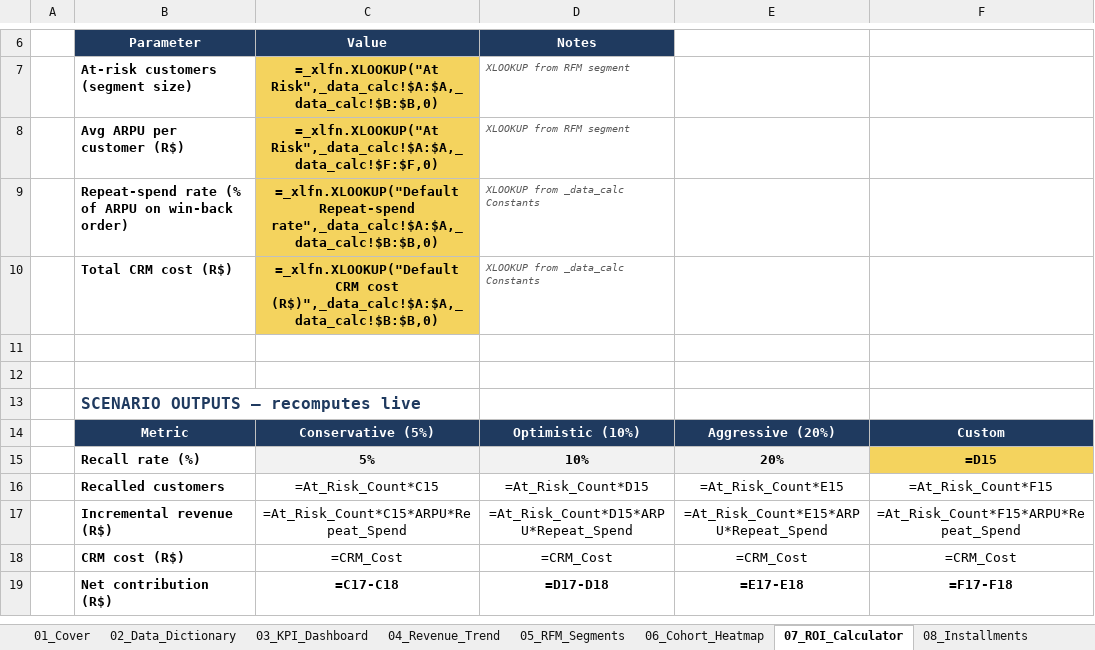
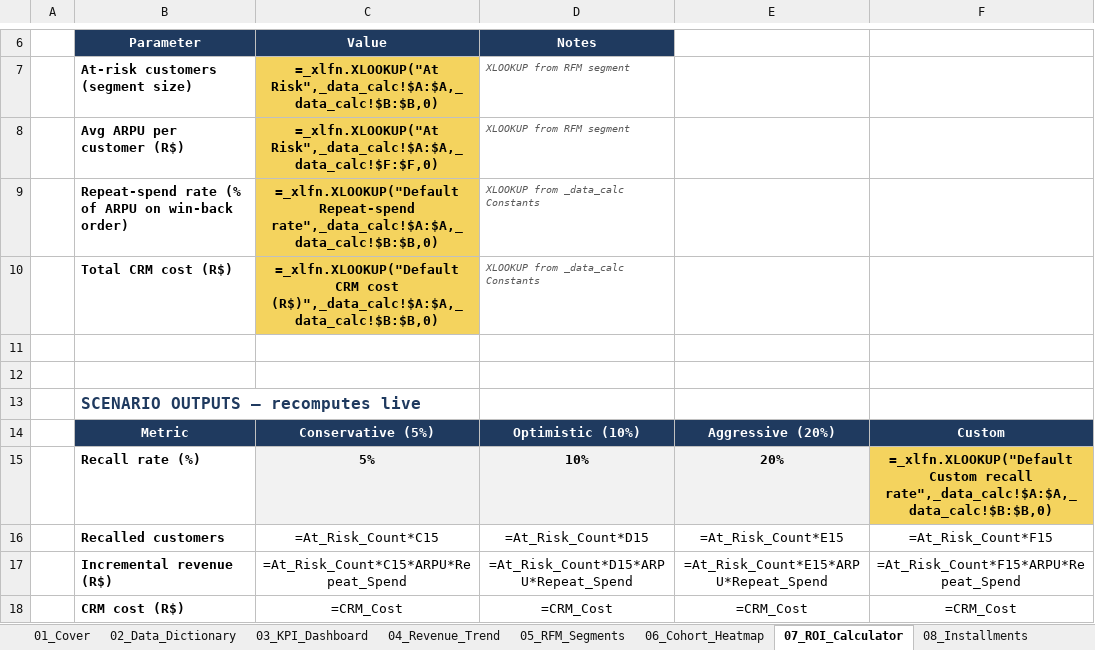
Before and after one commit to kengkeng44/olist-project, an Excel workbook: output/portfolio.xlsx, sheet 07_ROI_Calculator, drawn as a sheet; only a part is shown, gaps mark what is left out; the shorter side is filled out with more unchanged rows; values as stored, in another font and other column widths than the file's, no borders; formulas are shown in place of their values; the diff names each change by its address in the sheet, - before the commit and + after, or states it on an @@ line.

```diff
--- a/output/portfolio.xlsx (sheet 07_ROI_Calculator)
+++ b/output/portfolio.xlsx (sheet 07_ROI_Calculator)
-F15: =D15
+F15: =_xlfn.XLOOKUP("Default Custom recall rate",_data_calc!$A:$A,_data_calc!$B:$B,0)
```
Also changed, not shown: charts or pictures, 2 other files.
